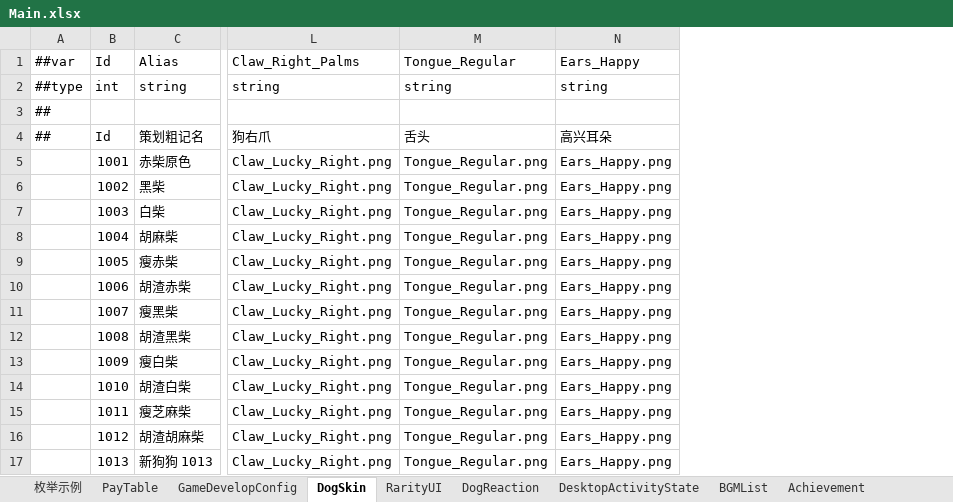
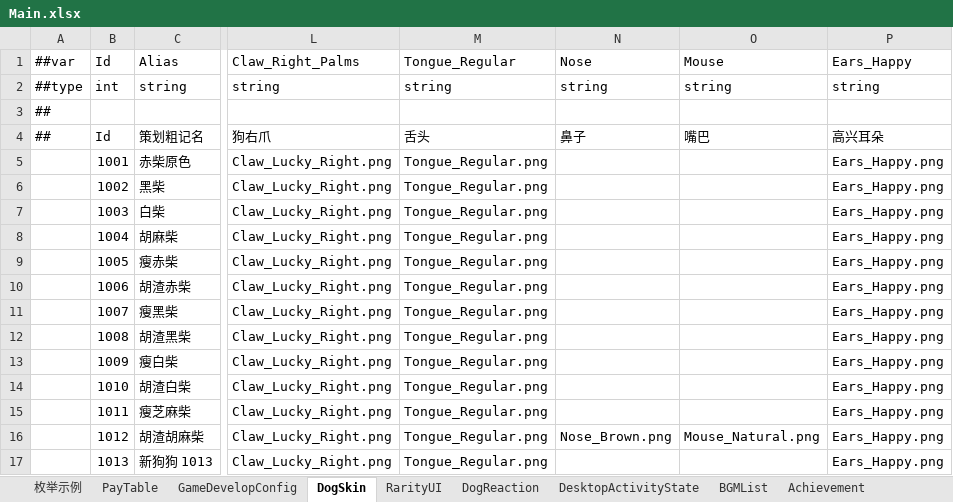
Before and after one commit to SeananTQ/lucky-dog-pub-2026, an Excel workbook: luban-excels/xlsx/Main.xlsx, sheet DogSkin, drawn as a sheet; only a part is shown, gaps mark what is left out; values as stored, in another font and other column widths than the file's, no borders; the diff names each change by its address in the sheet, - before the commit and + after, or states it on an @@ line.

```diff
--- a/luban-excels/xlsx/Main.xlsx (sheet DogSkin)
+++ b/luban-excels/xlsx/Main.xlsx (sheet DogSkin)
+column N (Nose), rows 2-16: string |  | 鼻子 |  |  |  |  |  |  |  |  |  |  |  | Nose_Brown.png
+column O (Mouse), rows 2-16: string |  | 嘴巴 |  |  |  |  |  |  |  |  |  |  |  | Mouse_Natural.png
```
Also changed, not shown: 21 other files.
